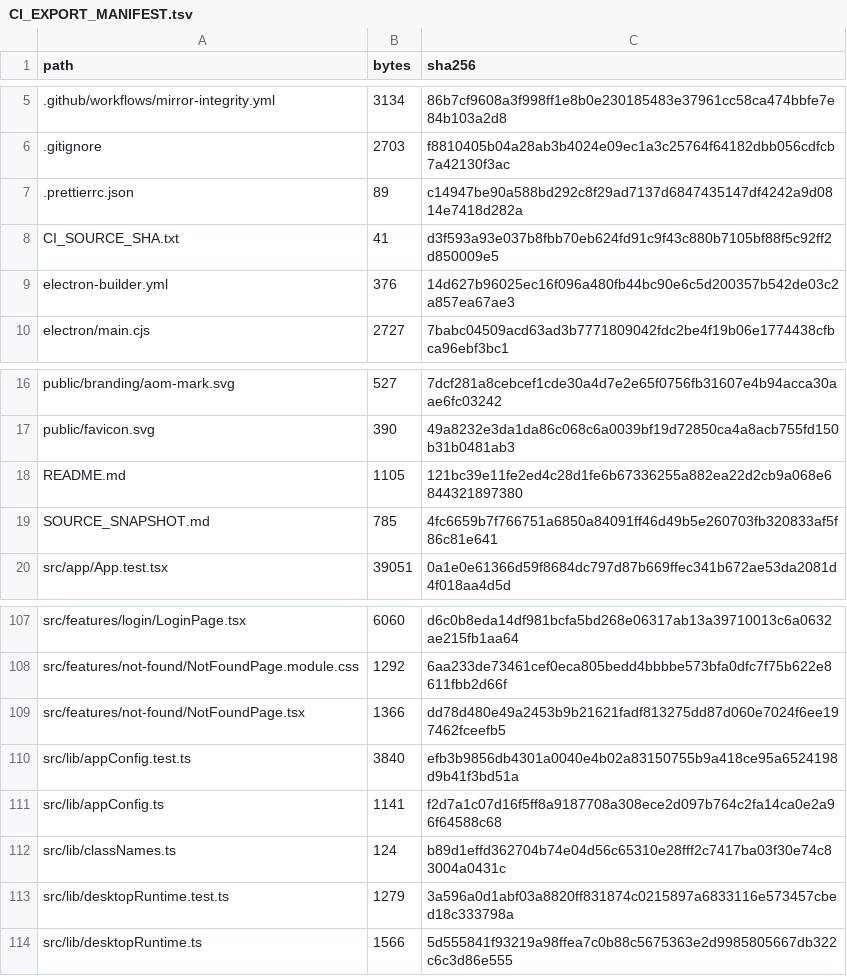
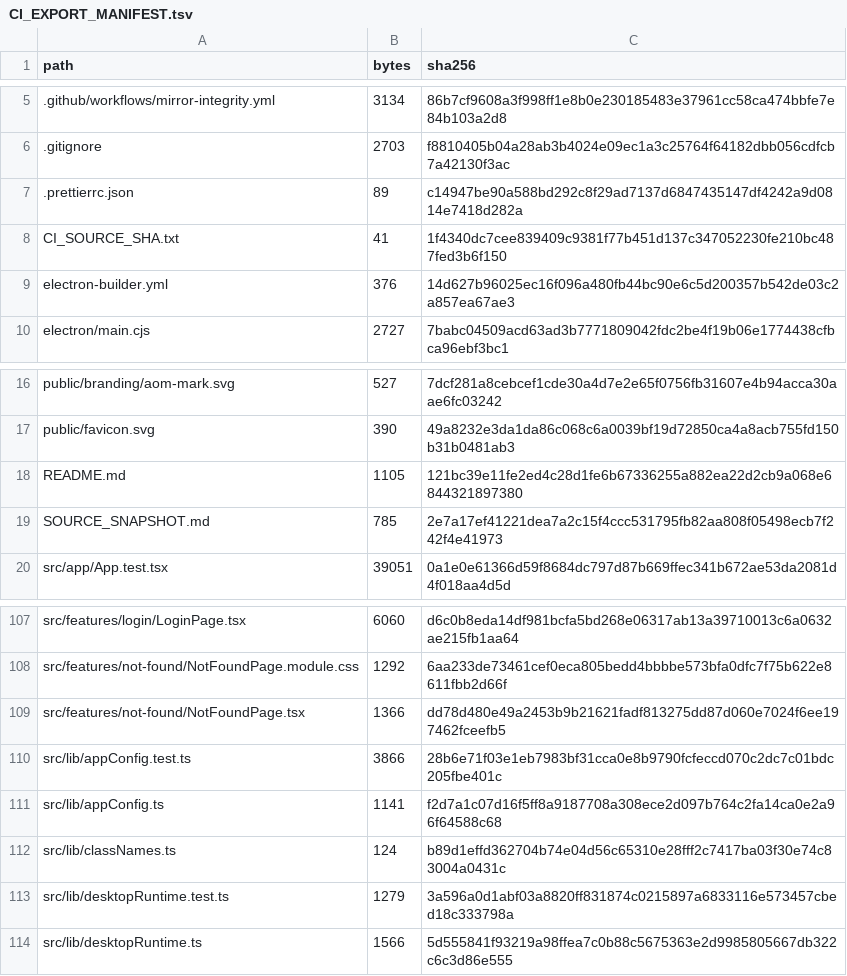
Before and after one commit to SAFFR0NM0NEY/assessment-operations-manager-ci-public, a TSV file: CI_EXPORT_MANIFEST.tsv, drawn as a sheet; only a part is shown, gaps mark what is left out.

```diff
--- a/CI_EXPORT_MANIFEST.tsv
+++ b/CI_EXPORT_MANIFEST.tsv
@@ -7,3 +7,3 @@ path	bytes	sha256
 .prettierrc.json	89	c14947be90a588bd292c8f29ad7137d6847435147df4242a9d0814e7418d282a
-CI_SOURCE_SHA.txt	41	d3f593a93e037b8fbb70eb624fd91c9f43c880b7105bf88f5c92ff2d850009e5
+CI_SOURCE_SHA.txt	41	1f4340dc7cee839409c9381f77b451d137c347052230fe210bc487fed3b6f150
 electron-builder.yml	376	14d627b96025ec16f096a480fb44bc90e6c5d200357b542de03c2a857ea67ae3
@@ -18,3 +18,3 @@ public/favicon.svg	390	49a8232e3da1da86c068c6a0039bf19d72850ca4a8acb755fd150b31b
 README.md	1105	121bc39e11fe2ed4c28d1fe6b67336255a882ea22d2cb9a068e6844321897380
-SOURCE_SNAPSHOT.md	785	4fc6659b7f766751a6850a84091ff46d49b5e260703fb320833af5f86c81e641
+SOURCE_SNAPSHOT.md	785	2e7a17ef41221dea7a2c15f4ccc531795fb82aa808f05498ecb7f242f4e41973
 src/app/App.test.tsx	39051	0a1e0e61366d59f8684dc797d87b669ffec341b672ae53da2081d4f018aa4d5d
@@ -109,3 +109,3 @@ src/features/not-found/NotFoundPage.module.css	1292	6aa233de73461cef0eca805bedd4
 src/features/not-found/NotFoundPage.tsx	1366	dd78d480e49a2453b9b21621fadf813275dd87d060e7024f6ee197462fceefb5
-src/lib/appConfig.test.ts	3840	efb3b9856db4301a0040e4b02a83150755b9a418ce95a6524198d9b41f3bd51a
+src/lib/appConfig.test.ts	3866	28b6e71f03e1eb7983bf31cca0e8b9790fcfeccd070c2dc7c01bdc205fbe401c
 src/lib/appConfig.ts	1141	f2d7a1c07d16f5ff8a9187708a308ece2d097b764c2fa14ca0e2a96f64588c68
```
Also changed, not shown: 4 other files.
